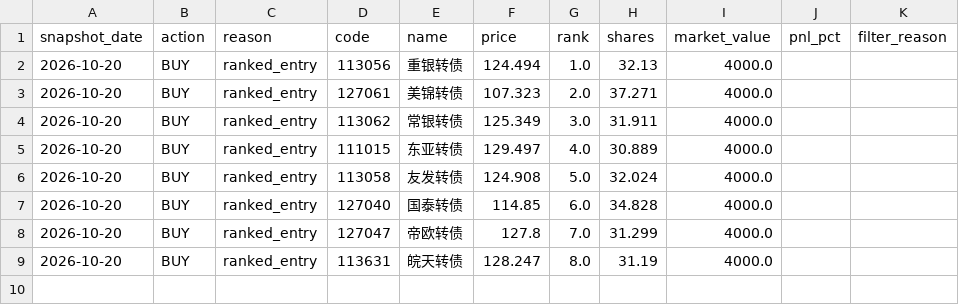
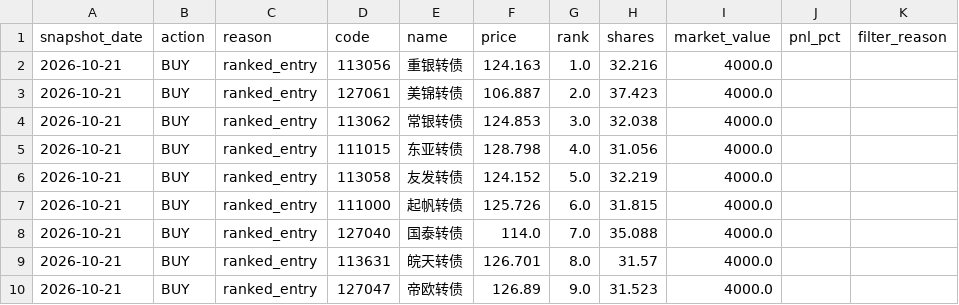
Before and after one commit to qsbkwlt-sketch/stock-monitor, a CSV file: cb_factor_signal_output/cb_daily_signals.csv, drawn as a sheet.

```diff
--- a/cb_factor_signal_output/cb_daily_signals.csv
+++ b/cb_factor_signal_output/cb_daily_signals.csv
@@ -1,9 +1,10 @@
 snapshot_date,action,reason,code,name,price,rank,shares,market_value,pnl_pct,filter_reason
-2026-10-20,BUY,ranked_entry,113056,重银转债,124.494,1.0,32.13,4000.0,,
-2026-10-20,BUY,ranked_entry,127061,美锦转债,107.323,2.0,37.271,4000.0,,
-2026-10-20,BUY,ranked_entry,113062,常银转债,125.349,3.0,31.911,4000.0,,
-2026-10-20,BUY,ranked_entry,111015,东亚转债,129.497,4.0,30.889,4000.0,,
-2026-10-20,BUY,ranked_entry,113058,友发转债,124.908,5.0,32.024,4000.0,,
-2026-10-20,BUY,ranked_entry,127040,国泰转债,114.85,6.0,34.828,4000.0,,
-2026-10-20,BUY,ranked_entry,127047,帝欧转债,127.8,7.0,31.299,4000.0,,
-2026-10-20,BUY,ranked_entry,113631,皖天转债,128.247,8.0,31.19,4000.0,,
+2026-10-21,BUY,ranked_entry,113056,重银转债,124.163,1.0,32.216,4000.0,,
+2026-10-21,BUY,ranked_entry,127061,美锦转债,106.887,2.0,37.423,4000.0,,
+2026-10-21,BUY,ranked_entry,113062,常银转债,124.853,3.0,32.038,4000.0,,
+2026-10-21,BUY,ranked_entry,111015,东亚转债,128.798,4.0,31.056,4000.0,,
+2026-10-21,BUY,ranked_entry,113058,友发转债,124.152,5.0,32.219,4000.0,,
+2026-10-21,BUY,ranked_entry,111000,起帆转债,125.726,6.0,31.815,4000.0,,
+2026-10-21,BUY,ranked_entry,127040,国泰转债,114.0,7.0,35.088,4000.0,,
+2026-10-21,BUY,ranked_entry,113631,皖天转债,126.701,8.0,31.57,4000.0,,
+2026-10-21,BUY,ranked_entry,127047,帝欧转债,126.89,9.0,31.523,4000.0,,
```
Also changed, not shown: cb_factor_output/cb_factor_candidates.csv, cb_factor_signal_output/cb_target_portfolio.csv, 2 other files.
